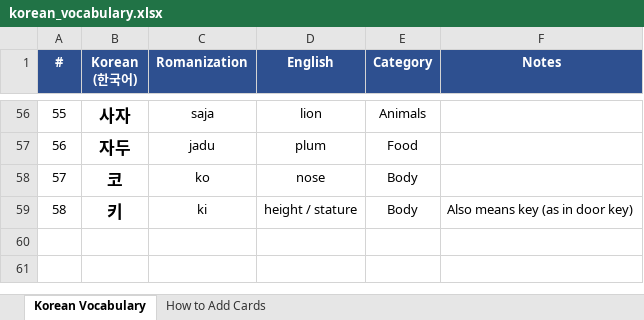
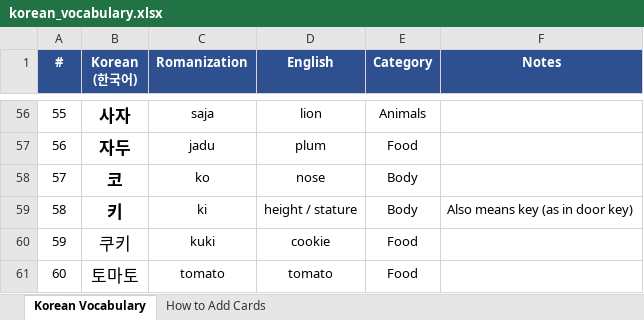
Before and after one commit to frobmann/Frauen-Geschenkseite-, an Excel workbook: korean_vocabulary.xlsx, sheet Korean Vocabulary, drawn as a sheet; only a part is shown, gaps mark what is left out; values as stored, in another font and other column widths than the file's, no borders; the diff names each change by its address in the sheet, - before the commit and + after, or states it on an @@ line.

```diff
--- a/korean_vocabulary.xlsx (sheet Korean Vocabulary)
+++ b/korean_vocabulary.xlsx (sheet Korean Vocabulary)
+row 60: 59 | 쿠키 | kuki | cookie | Food
+row 61: 60 | 토마토 | tomato | tomato | Food
```
